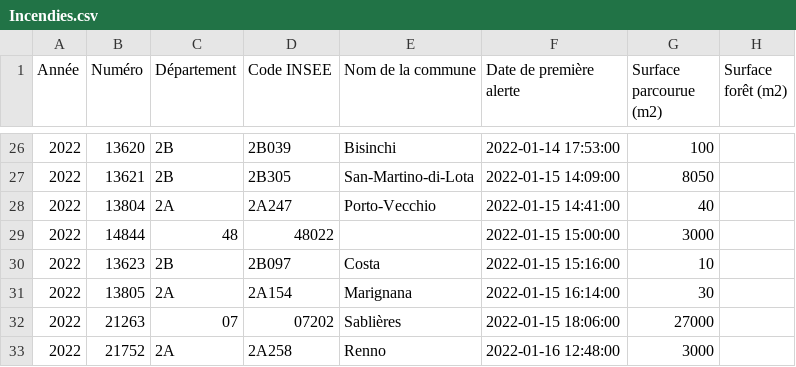
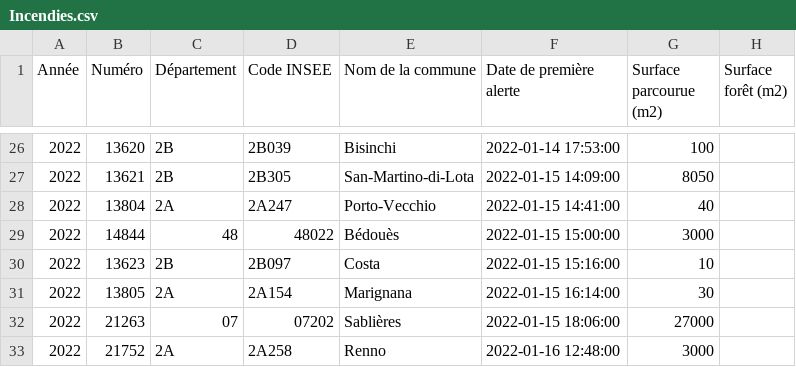
Before and after one commit to Skrinox/Dashboard, a CSV file: Incendies.csv, drawn as a sheet; only a part is shown, gaps mark what is left out; the diff names each change by its address in the sheet, - before the commit and + after, or states it on an @@ line.

```diff
--- a/Incendies.csv
+++ b/Incendies.csv
-E29 (Nom de la commune): (empty)
+E29 (Nom de la commune): Bédouès
```
Also changed, not shown: 7 other files.
